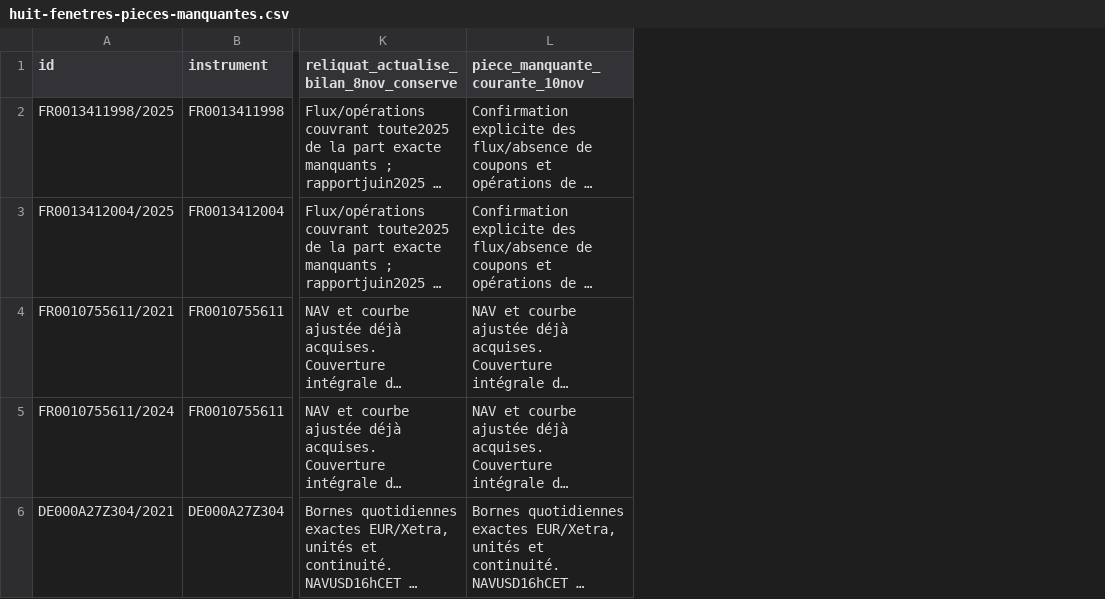
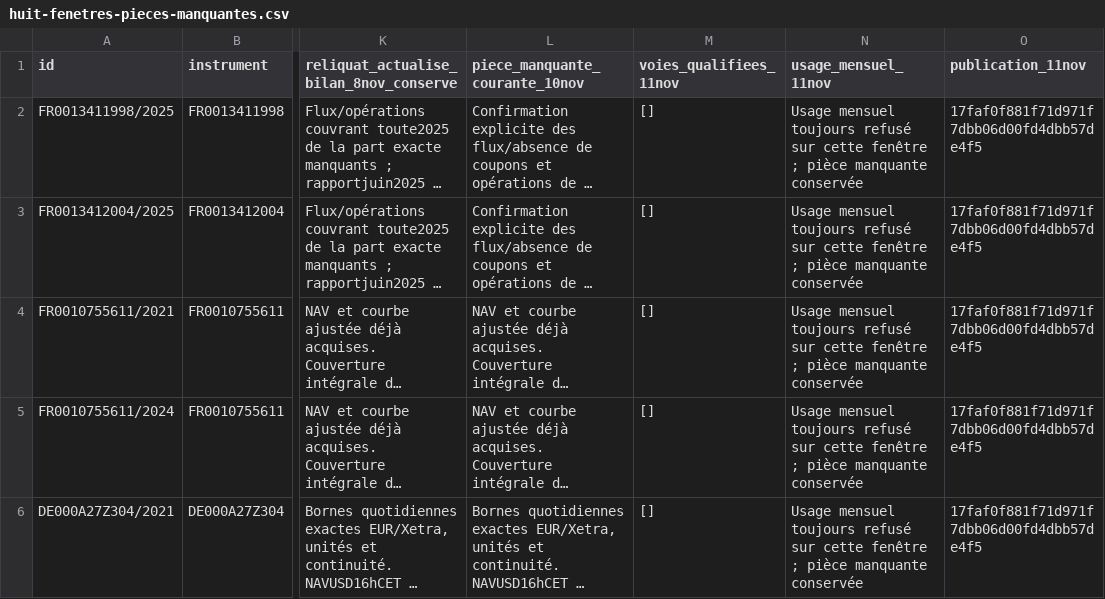
Before and after one commit to madmax91310/shinny-potato, a CSV file: reports/donnees-consolidees-2026-10-24/reprise-2026-11-10/livraison/huit-fenetres-pieces-manquantes.csv, drawn as a sheet; only a part is shown, gaps mark what is left out; long unchanged cells end in …; the diff names each change by its address in the sheet, - before the commit and + after, or states it on an @@ line.

```diff
--- a/reports/donnees-consolidees-2026-10-24/reprise-2026-11-10/livraison/huit-fenetres-pieces-manquantes.csv
+++ b/reports/donnees-consolidees-2026-10-24/reprise-2026-11-10/livraison/huit-fenetres-pieces-manquantes.csv
+column M (voies_qualifiees_11nov), rows 2-6: all []
+column N (usage_mensuel_11nov), rows 2-6: all Usage mensuel toujours refusé sur cette fenêtre ; pièce manquante conservée
+column O (publication_11nov), rows 2-6: all 17faf0f881f71d971f7dbb06d00fd4dbb57de4f5
```
Also changed, not shown: reports/donnees-consolidees-2026-10-24/reprise-2026-11-10/livraison/compositions-indices-suite-2026-11-11.csv, reports/donnees-consolidees-2026-10-24/reprise-2026-11-10/livraison/fenetres-79-suite-2026-11-11.csv, 24 other files.
